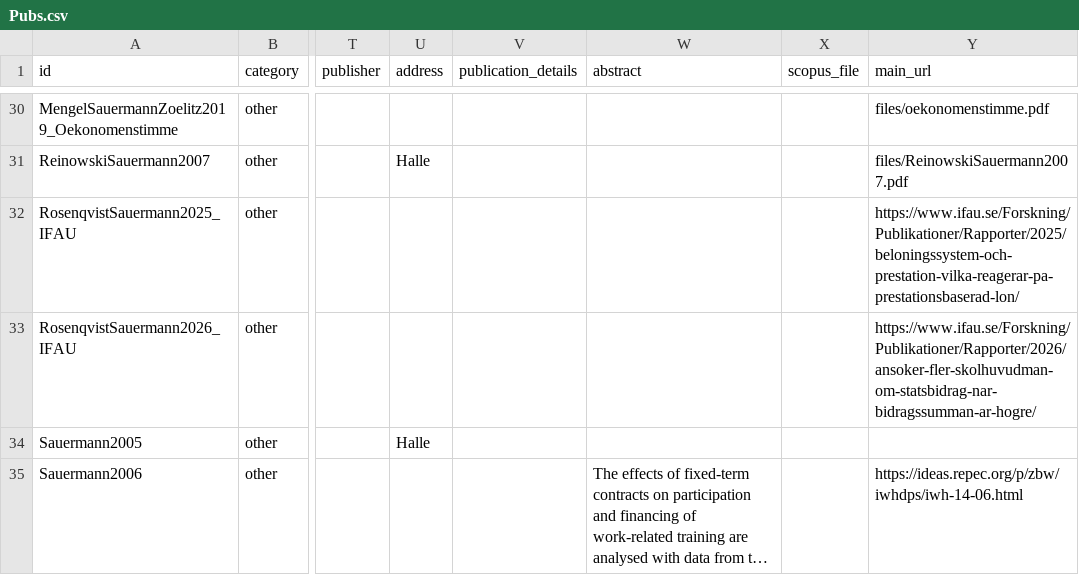
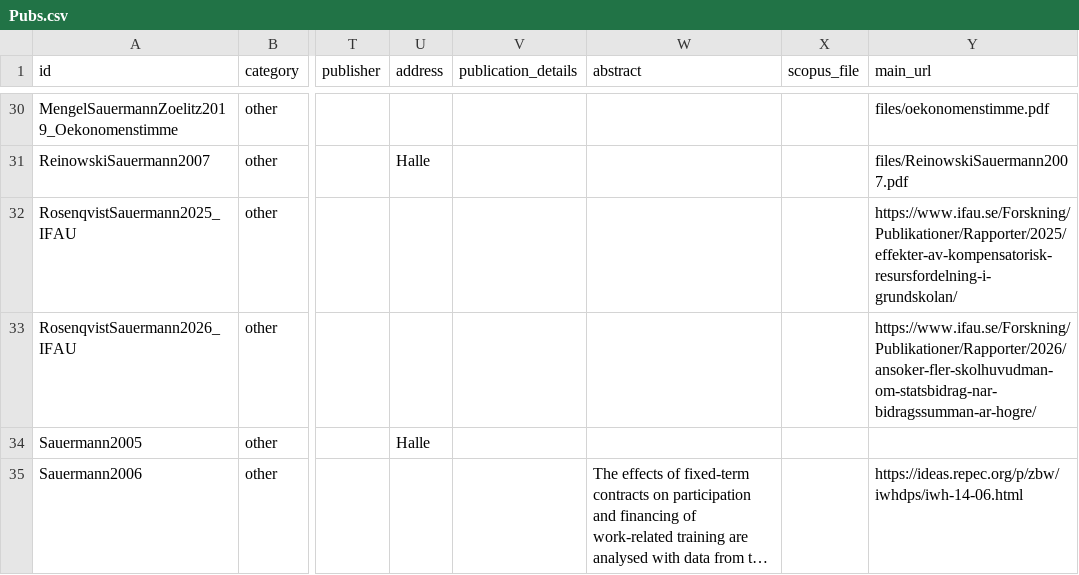
Before and after one commit to jansauermann/jansauermann.github.io, a CSV file: data/Pubs.csv, drawn as a sheet; only a part is shown, gaps mark what is left out; long unchanged cells end in …; the diff names each change by its address in the sheet, - before the commit and + after, or states it on an @@ line.

Commit message:
Update public publication tables from Google Sheets

```diff
--- a/data/Pubs.csv
+++ b/data/Pubs.csv
-Y32 (main_url): https://www.ifau.se/Forskning/Publikationer/Rapporter/2025/beloningssystem-och-prestation-vilka-reagerar-pa-prestationsbaserad-lon/
+Y32 (main_url): https://www.ifau.se/Forskning/Publikationer/Rapporter/2025/effekter-av-kompensatorisk-resursfordelning-i-grundskolan/
```
Also changed, not shown: data/Pubs_CustomLinks.csv, 1 other file.
